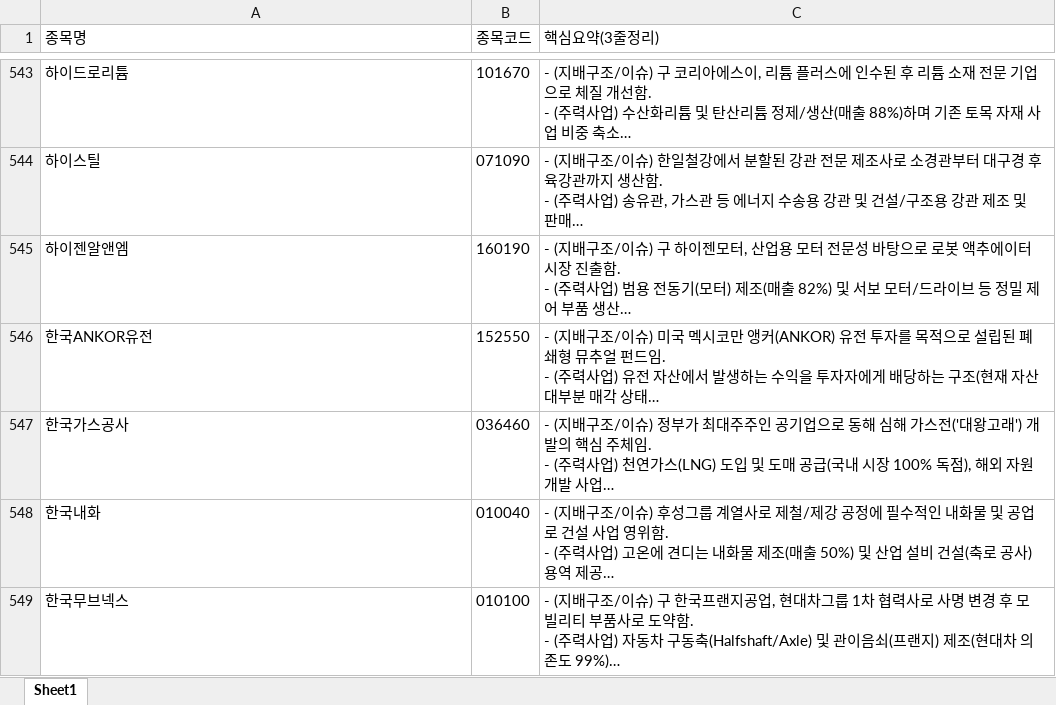
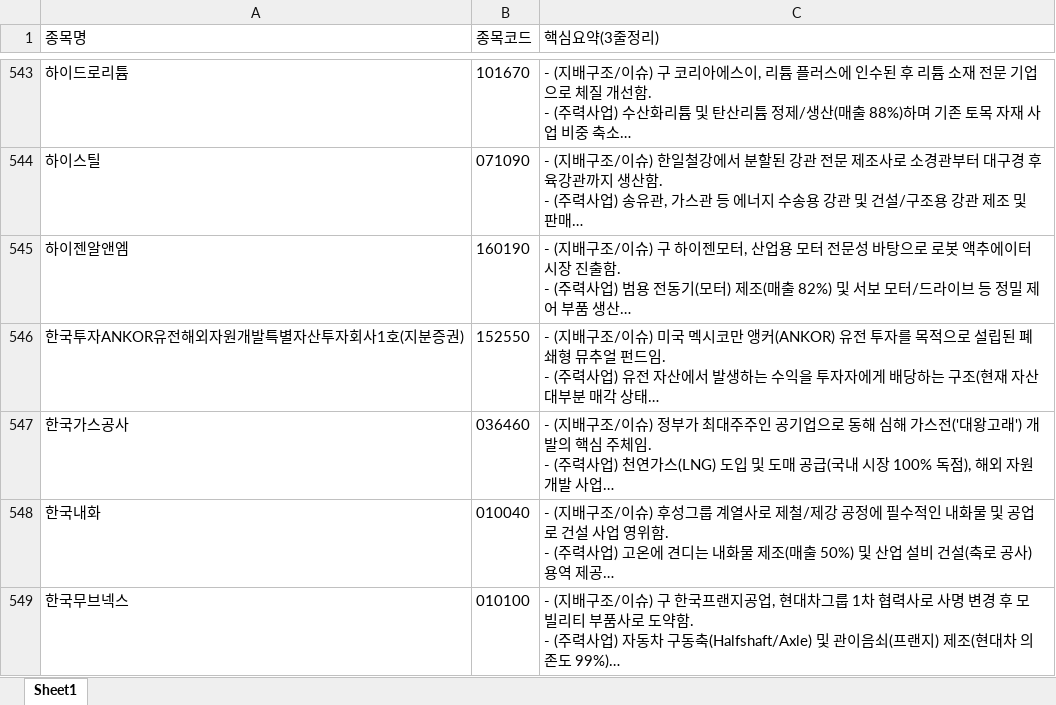
Before and after one commit to office4867-boop/Sang1000-bot, an Excel workbook: 시그널뷰_기업개요.xlsx, sheet Sheet1, drawn as a sheet; only a part is shown, gaps mark what is left out; long unchanged cells end in …; values as stored, in another font and other column widths than the file's, no borders; the diff covers the shown part only; the diff names each change by its address in the sheet, - before the commit and + after, or states it on an @@ line.

```diff
--- a/시그널뷰_기업개요.xlsx (sheet Sheet1)
+++ b/시그널뷰_기업개요.xlsx (sheet Sheet1)
-A546 (종목명): 한국ANKOR유전
+A546 (종목명): 한국투자ANKOR유전해외자원개발특별자산투자회사1호(지분증권)
```
Also changed, not shown: 39 edited cells elsewhere in this sheet, 시그널뷰_관련테마.xlsx, 시그널뷰_테마별 기업개요.xlsx, 3 other files.
